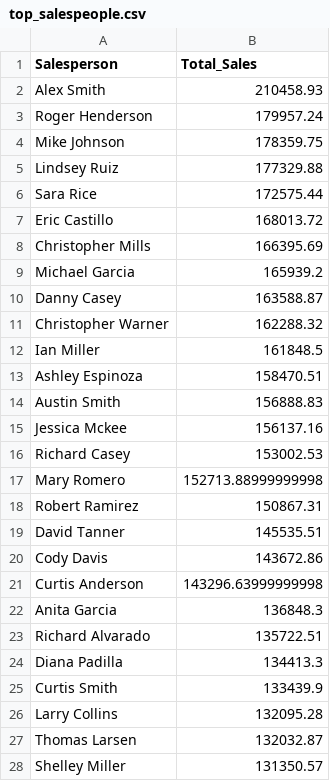
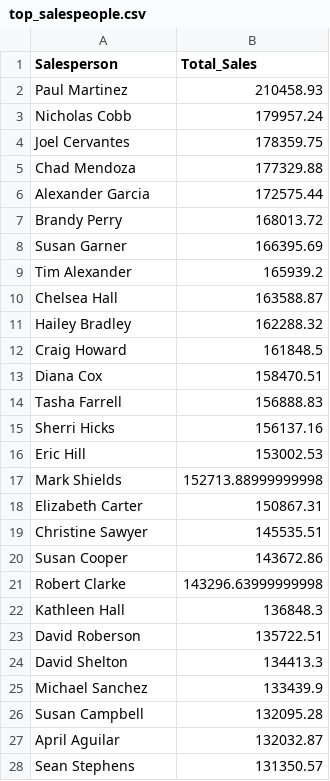
Before and after one commit to MaitreeShah01/Sales-Performance-Analysis, a CSV file: top_salespeople.csv, drawn as a sheet; only a part is shown; the diff covers the shown part only.

```diff
--- a/top_salespeople.csv
+++ b/top_salespeople.csv
@@ -1,28 +1,28 @@
 Salesperson,Total_Sales
-Alex Smith,210458.93
-Roger Henderson,179957.24
-Mike Johnson,178359.75
-Lindsey Ruiz,177329.88
-Sara Rice,172575.44
-Eric Castillo,168013.72
-Christopher Mills,166395.69
-Michael Garcia,165939.2
-Danny Casey,163588.87
-Christopher Warner,162288.32
-Ian Miller,161848.5
-Ashley Espinoza,158470.51
-Austin Smith,156888.83
-Jessica Mckee,156137.16
-Richard Casey,153002.53
-Mary Romero,152713.88999999998
-Robert Ramirez,150867.31
-David Tanner,145535.51
-Cody Davis,143672.86
-Curtis Anderson,143296.63999999998
-Anita Garcia,136848.3
-Richard Alvarado,135722.51
-Diana Padilla,134413.3
-Curtis Smith,133439.9
-Larry Collins,132095.28
-Thomas Larsen,132032.87
-Shelley Miller,131350.57
+Paul Martinez,210458.93
+Nicholas Cobb,179957.24
+Joel Cervantes,178359.75
+Chad Mendoza,177329.88
+Alexander Garcia,172575.44
+Brandy Perry,168013.72
+Susan Garner,166395.69
+Tim Alexander,165939.2
+Chelsea Hall,163588.87
+Hailey Bradley,162288.32
+Craig Howard,161848.5
+Diana Cox,158470.51
+Tasha Farrell,156888.83
+Sherri Hicks,156137.16
+Eric Hill,153002.53
+Mark Shields,152713.88999999998
+Elizabeth Carter,150867.31
+Christine Sawyer,145535.51
+Susan Cooper,143672.86
+Robert Clarke,143296.63999999998
+Kathleen Hall,136848.3
+David Roberson,135722.51
+David Shelton,134413.3
+Michael Sanchez,133439.9
+Susan Campbell,132095.28
+April Aguilar,132032.87
+Sean Stephens,131350.57
```
Also changed, not shown: 23 edited cells elsewhere in this file, 3 other files.
